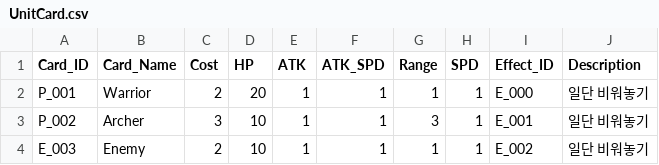
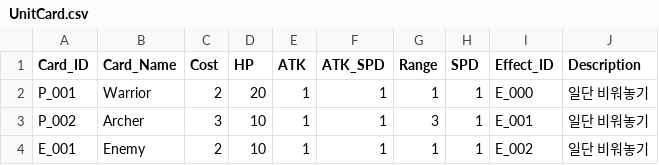
Before and after one commit to ssm3842/Inklash, a CSV file: Assets/Scripts/Csv/UnitCard.csv, drawn as a sheet.

```diff
--- a/Assets/Scripts/Csv/UnitCard.csv
+++ b/Assets/Scripts/Csv/UnitCard.csv
@@ -3,2 +3,2 @@ P_001,Warrior,2,20,1,1,1,1,E_000,일단 비워놓기
 P_002,Archer,3,10,1,1,3,1,E_001,일단 비워놓기
-E_003,Enemy,2,10,1,1,1,1,E_002,일단 비워놓기
+E_001,Enemy,2,10,1,1,1,1,E_002,일단 비워놓기
```
Also changed, not shown: 5 other files.
